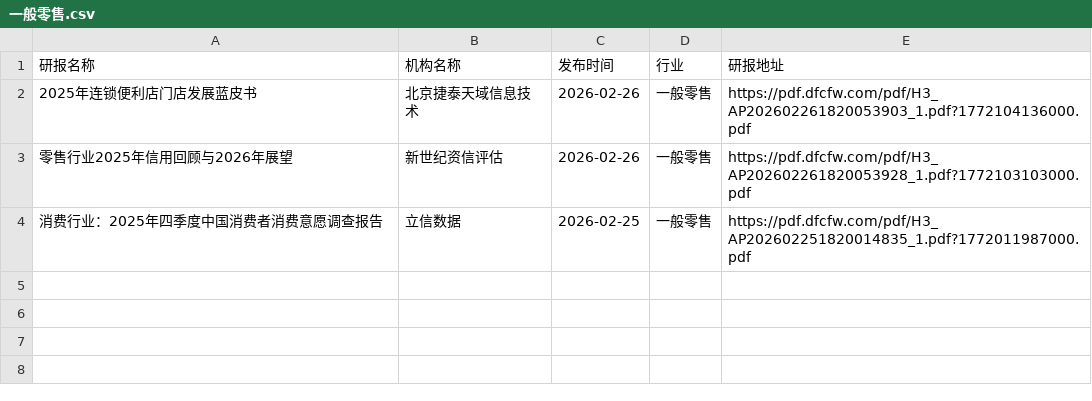
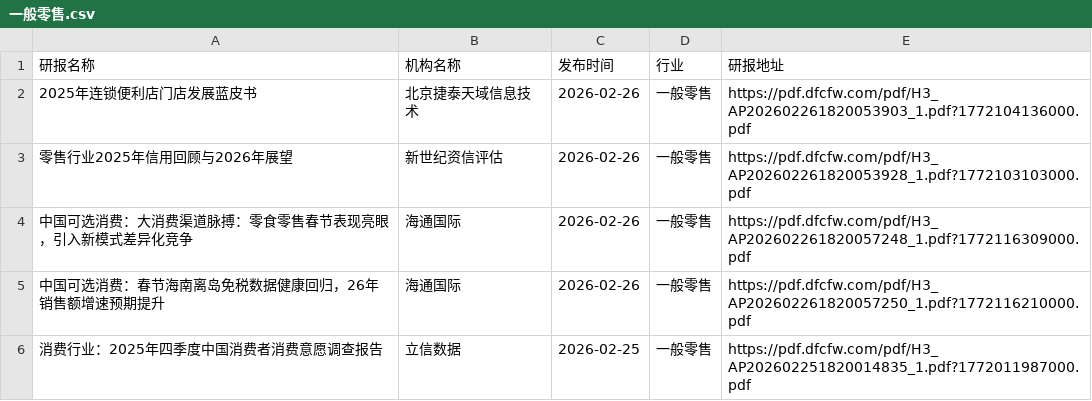
Before and after one commit to blackk2024/report, a CSV file: eastmoney/一般零售.csv, drawn as a sheet; the diff names each change by its address in the sheet, - before the commit and + after, or states it on an @@ line.

```diff
--- a/eastmoney/一般零售.csv
+++ b/eastmoney/一般零售.csv
+row 4: 中国可选消费：大消费渠道脉搏：零食零售春节表现亮眼，引入新模式差异化竞争 | 海通国际 | 2026-02-26 | 一般零售 | https://pdf.dfcfw.com/pdf/H3_AP202602261820057248_1.pdf?1772116309000.pdf
+row 5: 中国可选消费：春节海南离岛免税数据健康回归，26年销售额增速预期提升 | 海通国际 | 2026-02-26 | 一般零售 | https://pdf.dfcfw.com/pdf/H3_AP202602261820057250_1.pdf?1772116210000.pdf
```
Also changed, not shown: eastmoney/房地产开发.csv, eastmoney/服装家纺.csv, 30 other files.
